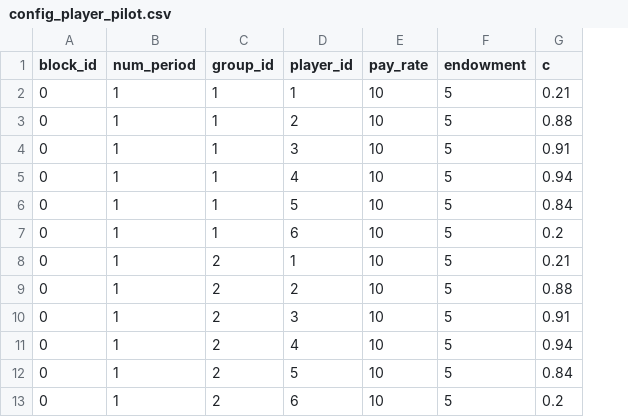
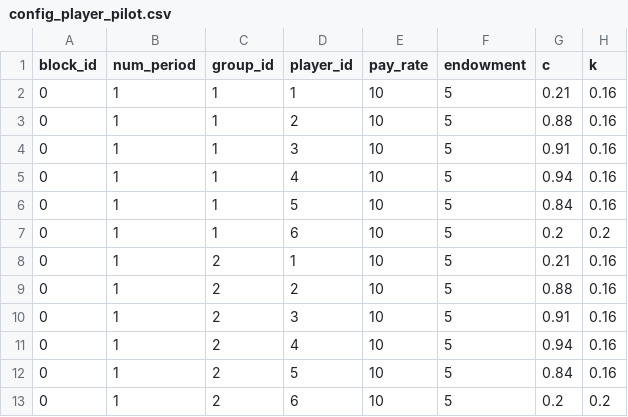
Before and after one commit to elip12/Lines_Queueing, a CSV file: configs/config_player_pilot.csv, drawn as a sheet; only a part is shown; the diff names each change by its address in the sheet, - before the commit and + after, or states it on an @@ line.

Commit message:
add k to player dict and update config

```diff
--- a/configs/config_player_pilot.csv
+++ b/configs/config_player_pilot.csv
+column H (k), rows 2-13: 0.16 | 0.16 | 0.16 | 0.16 | 0.16 | 0.2 | 0.16 | 0.16 | 0.16 | 0.16 | 0.16 | 0.2
```
Also changed, not shown: 1 other file.
